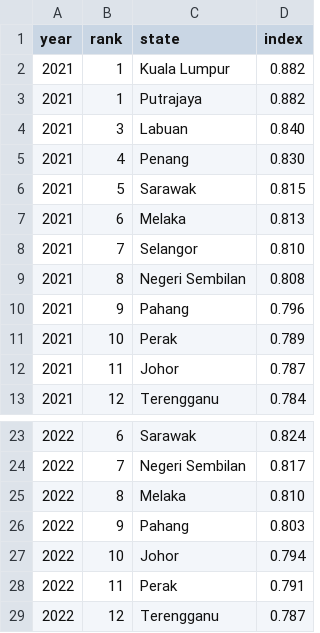
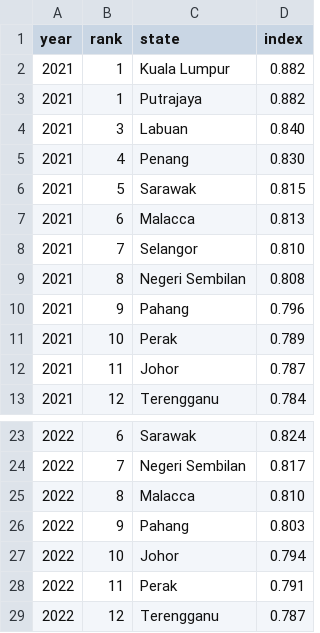
Before and after one commit to ligsnf/FIT3179, a CSV file: Assignment-2/data/human_development_index.csv, drawn as a sheet; only a part is shown, gaps mark what is left out.

```diff
--- a/Assignment-2/data/human_development_index.csv
+++ b/Assignment-2/data/human_development_index.csv
@@ -6,3 +6,3 @@ year,rank,state,index
 2021,5,Sarawak,0.815
-2021,6,Melaka,0.813
+2021,6,Malacca,0.813
 2021,7,Selangor,0.810
@@ -24,3 +24,3 @@ year,rank,state,index
 2022,7,Negeri Sembilan,0.817
-2022,8,Melaka,0.810
+2022,8,Malacca,0.810
 2022,9,Pahang,0.803
```
Also changed, not shown: Assignment-2/data/cpi_2d_state_filtered.csv, Assignment-2/data/hies_state.csv, 6 other files.
